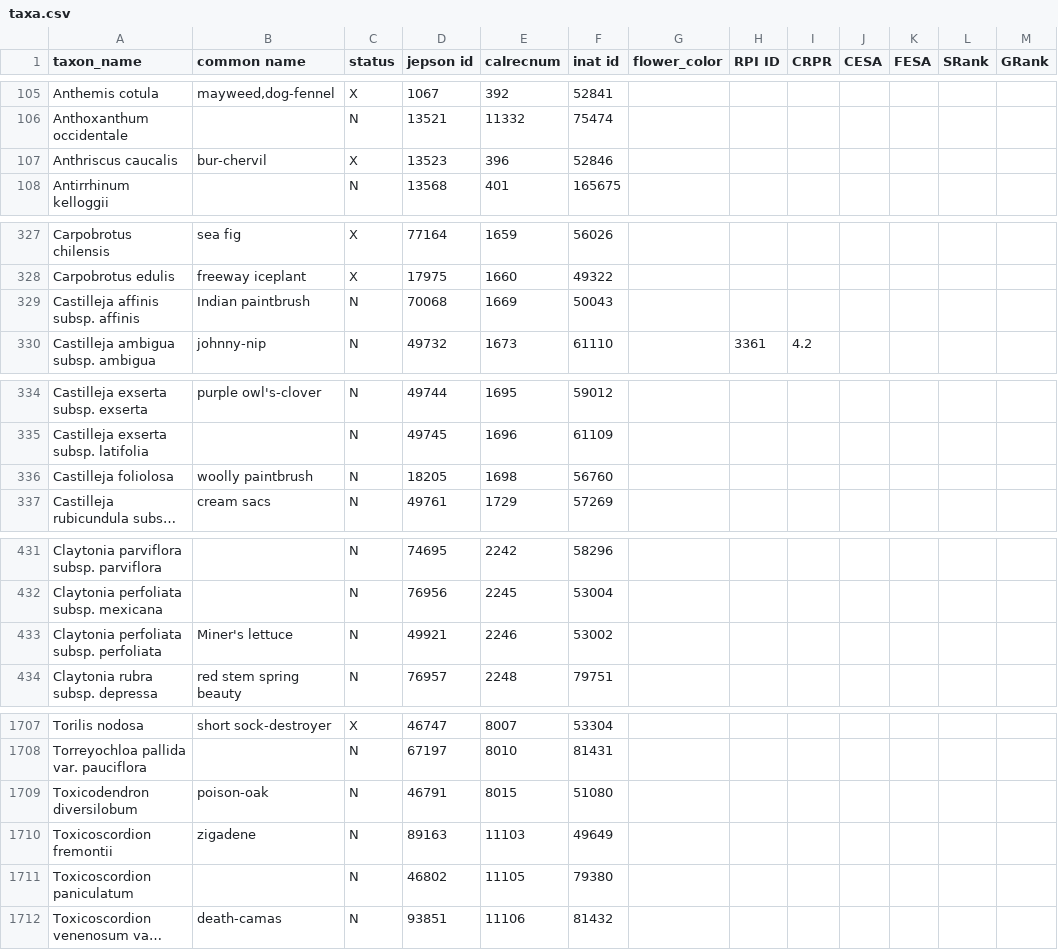
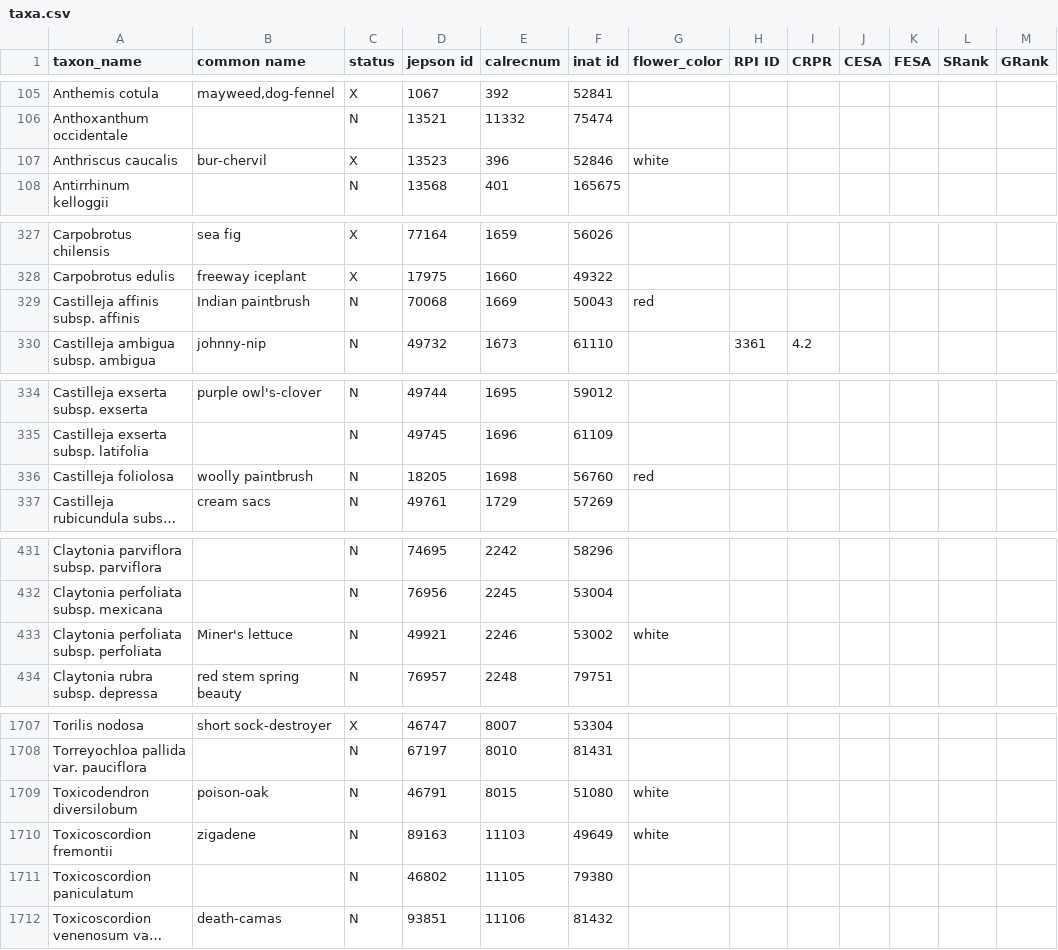
Before and after one commit to ca-plants/ca-plant-list, a CSV file: data/taxa.csv, drawn as a sheet; only a part is shown, gaps mark what is left out; long unchanged cells end in …; the diff covers the shown part only; the diff names each change by its address in the sheet, - before the commit and + after, or states it on an @@ line.

```diff
--- a/data/taxa.csv
+++ b/data/taxa.csv
-G107 (flower_color): (empty)
+G107 (flower_color): white
-G329 (flower_color): (empty)
+G329 (flower_color): red
-G336 (flower_color): (empty)
+G336 (flower_color): red
-G433 (flower_color): (empty)
+G433 (flower_color): white
-G1709:G1710 (flower_color): (empty)
+G1709:G1710 (flower_color): white
```
Also changed, not shown: 17 edited cells elsewhere in this file, 5 other files.
